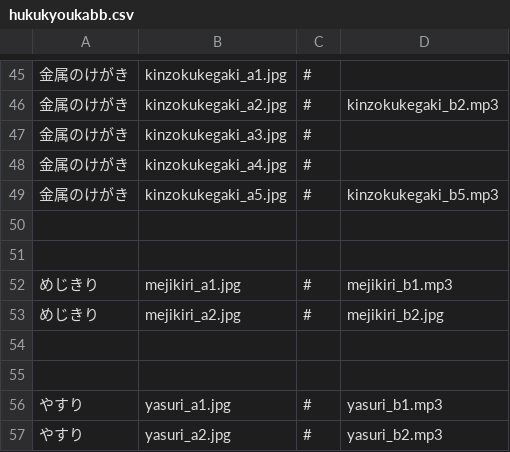
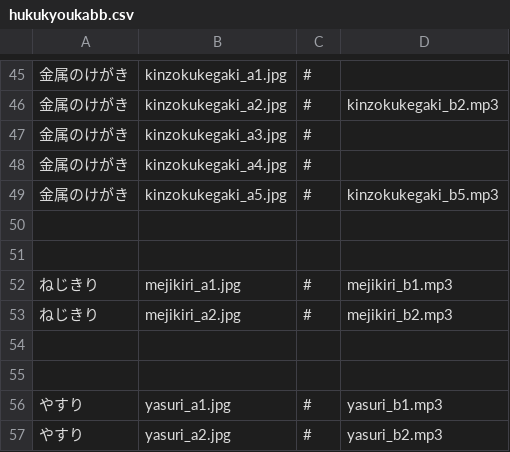
Before and after one commit to kumamon5881-debug/bansyo_app, a CSV file: data/hukukyoukabb.csv, drawn as a sheet; only a part is shown, gaps mark what is left out.

Commit message:
Update hukukyoukabb.csv

```diff
--- a/data/hukukyoukabb.csv
+++ b/data/hukukyoukabb.csv
@@ -51,4 +51,4 @@
 ,,,
-めじきり,mejikiri_a1.jpg,#,mejikiri_b1.mp3
-めじきり,mejikiri_a2.jpg,#,mejikiri_b2.jpg
+ねじきり,mejikiri_a1.jpg,#,mejikiri_b1.mp3
+ねじきり,mejikiri_a2.jpg,#,mejikiri_b2.mp3
 ,,,
```
